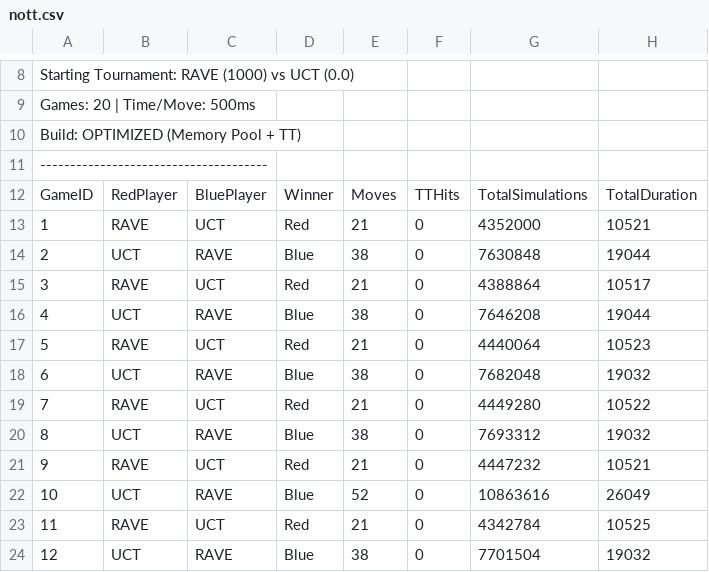
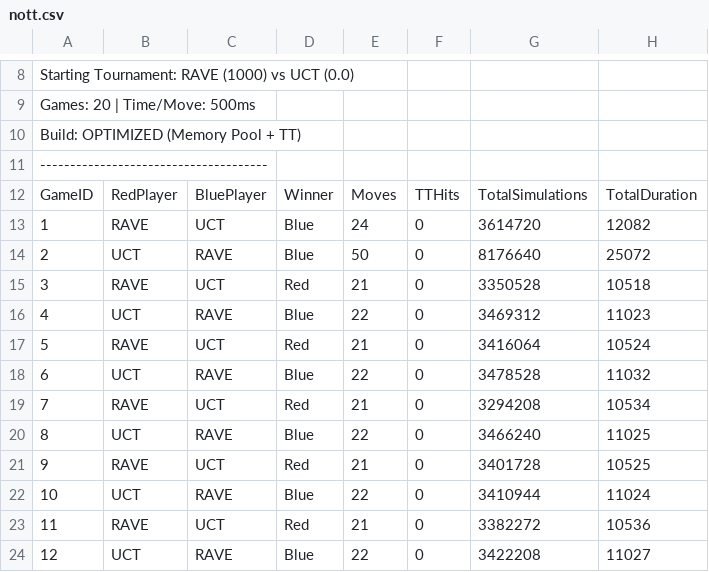
Before and after one commit to a38062an/COMP34111-AI-Games-Hex-43, a CSV file: agents/Group43/results/nott.csv, drawn as a sheet; only a part is shown, gaps mark what is left out; the diff covers the shown part only.

```diff
--- a/agents/Group43/results/nott.csv
+++ b/agents/Group43/results/nott.csv
@@ -12,13 +12,13 @@ Build: OPTIMIZED (Memory Pool + TT)
 GameID,RedPlayer,BluePlayer,Winner,Moves,TTHits,TotalSimulations,TotalDuration
-1,RAVE,UCT,Red,21,0,4352000,10521
-2,UCT,RAVE,Blue,38,0,7630848,19044
-3,RAVE,UCT,Red,21,0,4388864,10517
-4,UCT,RAVE,Blue,38,0,7646208,19044
-5,RAVE,UCT,Red,21,0,4440064,10523
-6,UCT,RAVE,Blue,38,0,7682048,19032
-7,RAVE,UCT,Red,21,0,4449280,10522
-8,UCT,RAVE,Blue,38,0,7693312,19032
-9,RAVE,UCT,Red,21,0,4447232,10521
-10,UCT,RAVE,Blue,52,0,10863616,26049
-11,RAVE,UCT,Red,21,0,4342784,10525
-12,UCT,RAVE,Blue,38,0,7701504,19032
+1,RAVE,UCT,Blue,24,0,3614720,12082
+2,UCT,RAVE,Blue,50,0,8176640,25072
+3,RAVE,UCT,Red,21,0,3350528,10518
+4,UCT,RAVE,Blue,22,0,3469312,11023
+5,RAVE,UCT,Red,21,0,3416064,10524
+6,UCT,RAVE,Blue,22,0,3478528,11032
+7,RAVE,UCT,Red,21,0,3294208,10534
+8,UCT,RAVE,Blue,22,0,3466240,11025
+9,RAVE,UCT,Red,21,0,3401728,10525
+10,UCT,RAVE,Blue,22,0,3410944,11024
+11,RAVE,UCT,Red,21,0,3382272,10536
+12,UCT,RAVE,Blue,22,0,3422208,11027
```
Also changed, not shown: 26 edited cells elsewhere in this file, agents/Group43/results/baseline.csv, agents/Group43/results/optimized.csv, 14 other files.
